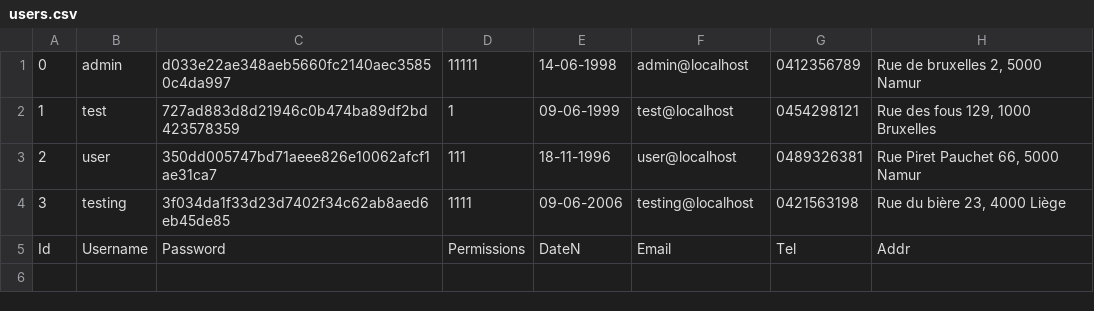
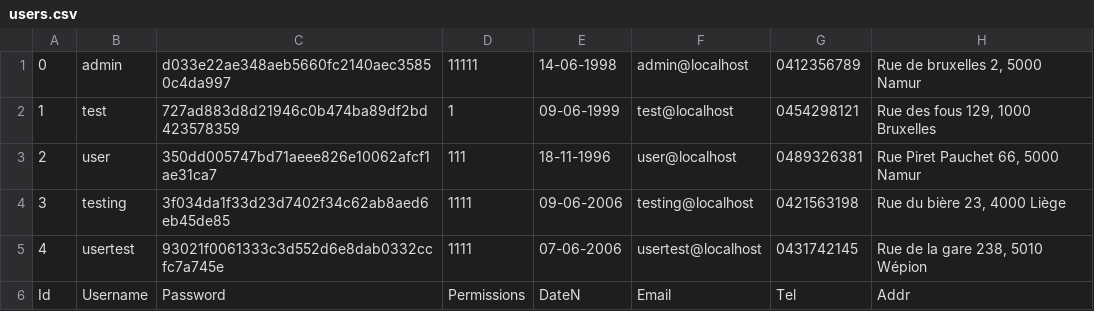
Before and after one commit to yassinebouelkheir/esa_php, a CSV file: Projet/data/users.csv, drawn as a sheet.

```diff
--- a/Projet/data/users.csv
+++ b/Projet/data/users.csv
@@ -4,2 +4,3 @@
 3;testing;3f034da1f33d23d7402f34c62ab8aed6eb45de85;1111;09-06-2006;testing@localhost;0421563198;"Rue du bière 23, 4000 Liège"
+4;usertest;93021f0061333c3d552d6e8dab0332ccfc7a745e;1111;07-06-2006;usertest@localhost;0431742145;"Rue de la gare 238, 5010 Wépion"
 Id;Username;Password;Permissions;DateN;Email;Tel;Addr
```
Also changed, not shown: 12 other files.
